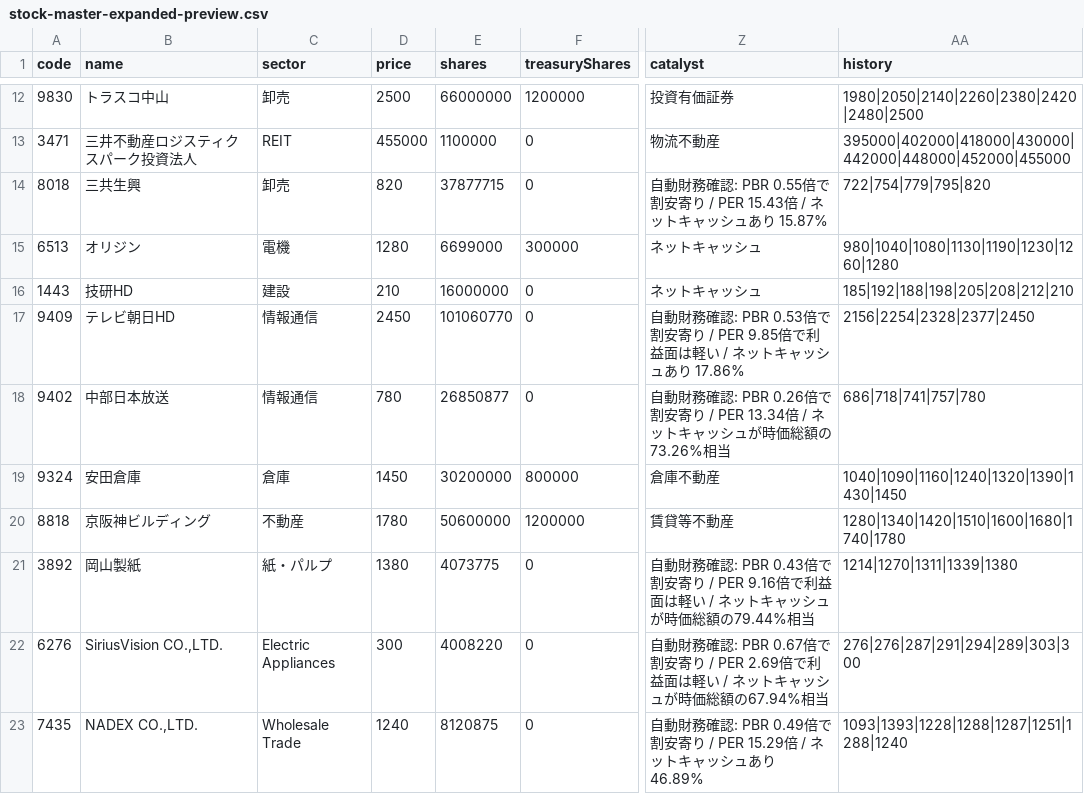
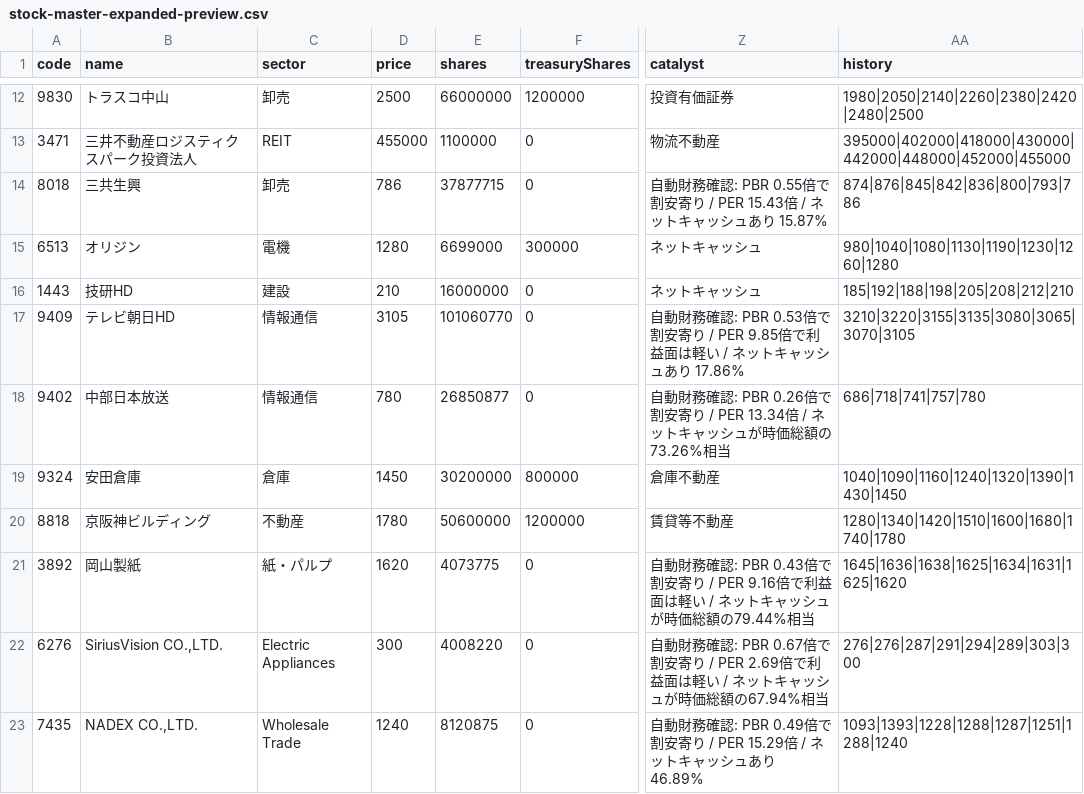
Before and after one commit to sensin0/candidate-stock-assist, a CSV file: data/stock-master-expanded-preview.csv, drawn as a sheet; only a part is shown, gaps mark what is left out; the diff names each change by its address in the sheet, - before the commit and + after, or states it on an @@ line.

Commit message:
Refresh short price histories

```diff
--- a/data/stock-master-expanded-preview.csv
+++ b/data/stock-master-expanded-preview.csv
-D14 (price): 820
+D14 (price): 786
-AA14 (history): 722|754|779|795|820
+AA14 (history): 874|876|845|842|836|800|793|786
-D17 (price): 2450
+D17 (price): 3105
-AA17 (history): 2156|2254|2328|2377|2450
+AA17 (history): 3210|3220|3155|3135|3080|3065|3070|3105
-D21 (price): 1380
+D21 (price): 1620
-AA21 (history): 1214|1270|1311|1339|1380
+AA21 (history): 1645|1636|1638|1625|1634|1631|1625|1620
```
Also changed, not shown: data/auto-financial-followup.csv, data/backtest-results.csv, 25 other files.
